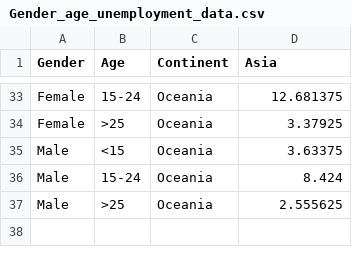
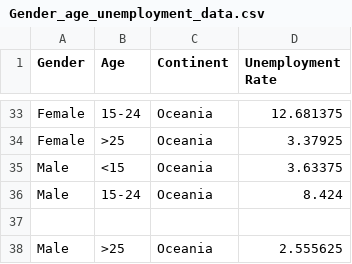
Before and after one commit to teva0012-star/Data-Vis-2, a CSV file: data/Gender_age_unemployment_data.csv, drawn as a sheet; only a part is shown, gaps mark what is left out; the diff names each change by its address in the sheet, - before the commit and + after, or states it on an @@ line.

Commit message:
Update Gender_age_unemployment_data.csv

```diff
--- a/data/Gender_age_unemployment_data.csv
+++ b/data/Gender_age_unemployment_data.csv
-D1: Asia
+D1: Unemployment Rate
+row 37: (empty)
```
